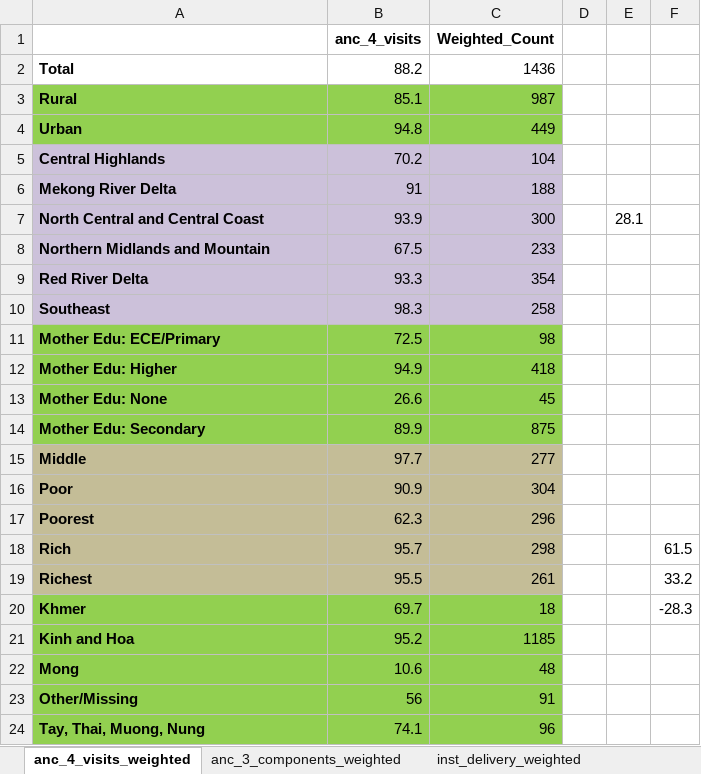
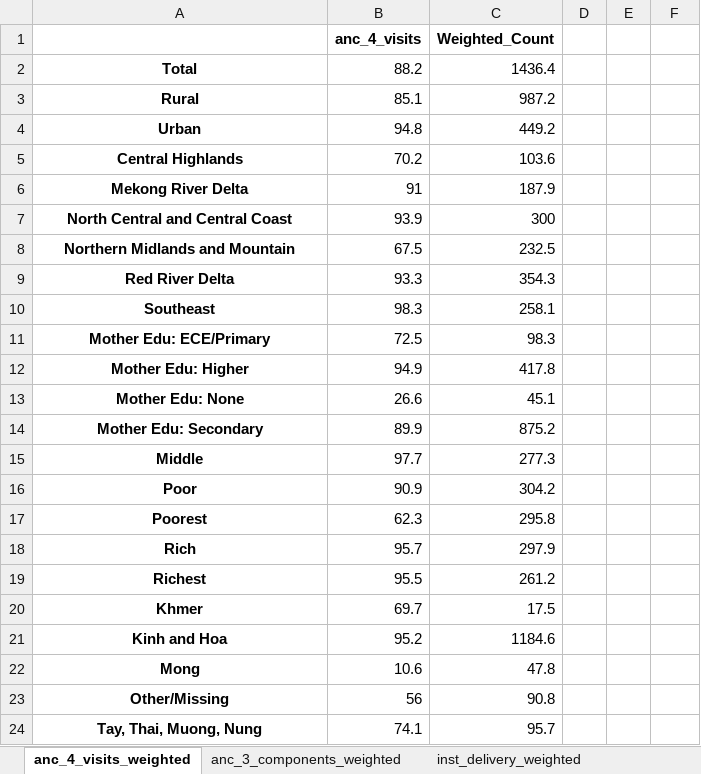
Before and after one commit to aaronbwise/AT_Equity_VNM, an Excel workbook: output/frequencies/VNM_women_2021_2022-07-12.xlsx, sheet anc_4_visits_weighted, drawn as a sheet; only a part is shown; values as stored, in another font and other column widths than the file's, no borders; the diff covers the shown part only; the diff names each change by its address in the sheet, - before the commit and + after, or states it on an @@ line.

```diff
--- a/output/frequencies/VNM_women_2021_2022-07-12.xlsx (sheet anc_4_visits_weighted)
+++ b/output/frequencies/VNM_women_2021_2022-07-12.xlsx (sheet anc_4_visits_weighted)
-A2:A24 alignment: left
+A2:A24 alignment: center
-C2 (Weighted_Count): 1436
+C2 (Weighted_Count): 1436.4
-A3:C4 fill: #92D050
+A3:C4 fill: none
-C3 (Weighted_Count): 987
+C3 (Weighted_Count): 987.2
-C4 (Weighted_Count): 449
+C4 (Weighted_Count): 449.2
-A5:C10 fill: #CCC1DA
+A5:C10 fill: none
-C5 (Weighted_Count): 104
+C5 (Weighted_Count): 103.6
-C6 (Weighted_Count): 188
+C6 (Weighted_Count): 187.9
-E7: 28.1
+E7: (empty)
-C8 (Weighted_Count): 233
+C8 (Weighted_Count): 232.5
-C9 (Weighted_Count): 354
+C9 (Weighted_Count): 354.3
-C10 (Weighted_Count): 258
+C10 (Weighted_Count): 258.1
-A11:C14 fill: #92D050
+A11:C14 fill: none
-C11 (Weighted_Count): 98
+C11 (Weighted_Count): 98.3
-C12 (Weighted_Count): 418
+C12 (Weighted_Count): 417.8
-C13 (Weighted_Count): 45
+C13 (Weighted_Count): 45.1
-C14 (Weighted_Count): 875
+C14 (Weighted_Count): 875.2
-A15:C19 fill: #C4BD97
+A15:C19 fill: none
-C15 (Weighted_Count): 277
+C15 (Weighted_Count): 277.3
-C16 (Weighted_Count): 304
+C16 (Weighted_Count): 304.2
-C17 (Weighted_Count): 296
+C17 (Weighted_Count): 295.8
-C18 (Weighted_Count): 298
+C18 (Weighted_Count): 297.9
-F18: 61.5
+F18: (empty)
-C19 (Weighted_Count): 261
+C19 (Weighted_Count): 261.2
-F19: 33.2
+F19: (empty)
-A20:C24 fill: #92D050
+A20:C24 fill: none
-C20 (Weighted_Count): 18
+C20 (Weighted_Count): 17.5
-F20: -28.3
+F20: (empty)
-C21 (Weighted_Count): 1185
+C21 (Weighted_Count): 1184.6
-C22 (Weighted_Count): 48
+C22 (Weighted_Count): 47.8
-C23 (Weighted_Count): 91
+C23 (Weighted_Count): 90.8
-C24 (Weighted_Count): 96
+C24 (Weighted_Count): 95.7
```
Also changed, not shown: 5 edited cells and cell formats elsewhere in this sheet, output/frequencies/VNM_women_2000_2022-07-12.xlsx, output/frequencies/VNM_women_2006_2022-07-12.xlsx, 12 other files.
